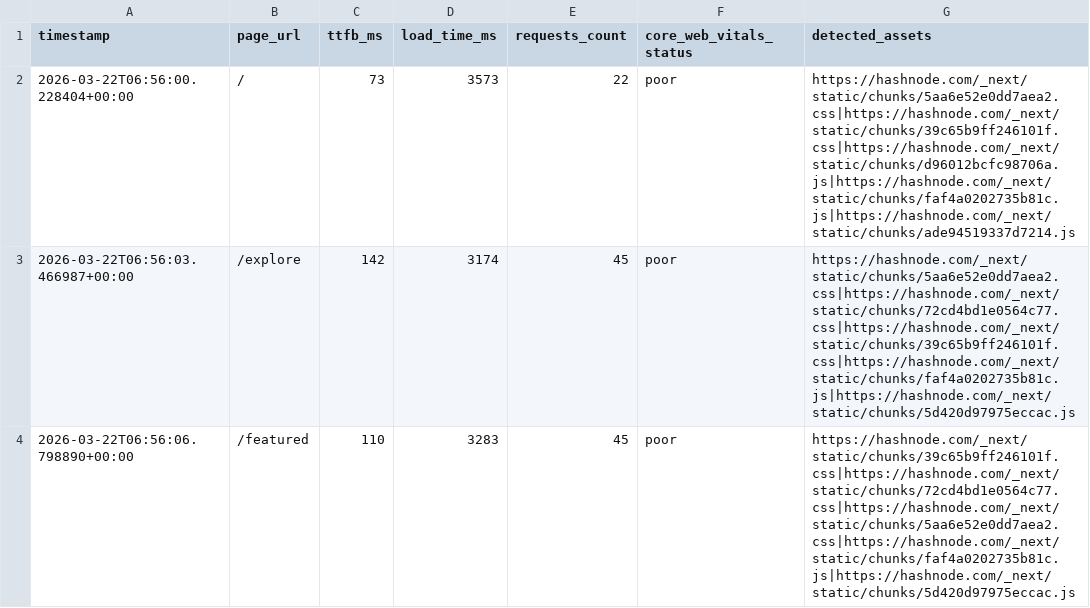
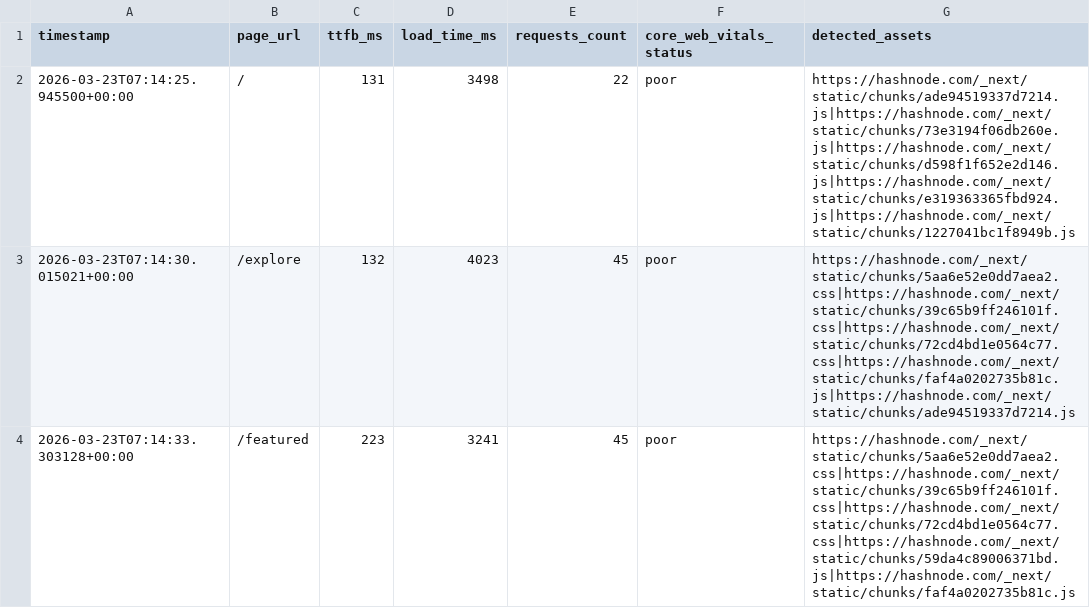
Before and after one commit to Niswan028/ai_ops_workflow_governor, a CSV file: data/performance_logs.csv, drawn as a sheet.

```diff
--- a/data/performance_logs.csv
+++ b/data/performance_logs.csv
@@ -1,4 +1,4 @@
 timestamp,page_url,ttfb_ms,load_time_ms,requests_count,core_web_vitals_status,detected_assets
-2026-03-22T06:56:00.228404+00:00,/,73,3573,22,poor,https://hashnode.com/_next/static/chunks/5aa6e52e0dd7aea2.css|https://hashnode.com/_next/static/chunks/39c65b9ff246101f.css|https://hashnode.com/_next/static/chunks/d96012bcfc98706a.js|https://hashnode.com/_next/static/chunks/faf4a0202735b81c.js|https://hashnode.com/_next/static/chunks/ade94519337d7214.js
-2026-03-22T06:56:03.466987+00:00,/explore,142,3174,45,poor,https://hashnode.com/_next/static/chunks/5aa6e52e0dd7aea2.css|https://hashnode.com/_next/static/chunks/72cd4bd1e0564c77.css|https://hashnode.com/_next/static/chunks/39c65b9ff246101f.css|https://hashnode.com/_next/static/chunks/faf4a0202735b81c.js|https://hashnode.com/_next/static/chunks/5d420d97975eccac.js
-2026-03-22T06:56:06.798890+00:00,/featured,110,3283,45,poor,https://hashnode.com/_next/static/chunks/39c65b9ff246101f.css|https://hashnode.com/_next/static/chunks/72cd4bd1e0564c77.css|https://hashnode.com/_next/static/chunks/5aa6e52e0dd7aea2.css|https://hashnode.com/_next/static/chunks/faf4a0202735b81c.js|https://hashnode.com/_next/static/chunks/5d420d97975eccac.js
+2026-03-23T07:14:25.945500+00:00,/,131,3498,22,poor,https://hashnode.com/_next/static/chunks/ade94519337d7214.js|https://hashnode.com/_next/static/chunks/73e3194f06db260e.js|https://hashnode.com/_next/static/chunks/d598f1f652e2d146.js|https://hashnode.com/_next/static/chunks/e319363365fbd924.js|https://hashnode.com/_next/static/chunks/1227041bc1f8949b.js
+2026-03-23T07:14:30.015021+00:00,/explore,132,4023,45,poor,https://hashnode.com/_next/static/chunks/5aa6e52e0dd7aea2.css|https://hashnode.com/_next/static/chunks/39c65b9ff246101f.css|https://hashnode.com/_next/static/chunks/72cd4bd1e0564c77.css|https://hashnode.com/_next/static/chunks/faf4a0202735b81c.js|https://hashnode.com/_next/static/chunks/ade94519337d7214.js
+2026-03-23T07:14:33.303128+00:00,/featured,223,3241,45,poor,https://hashnode.com/_next/static/chunks/5aa6e52e0dd7aea2.css|https://hashnode.com/_next/static/chunks/39c65b9ff246101f.css|https://hashnode.com/_next/static/chunks/72cd4bd1e0564c77.css|https://hashnode.com/_next/static/chunks/59da4c89006371bd.js|https://hashnode.com/_next/static/chunks/faf4a0202735b81c.js
```
Also changed, not shown: data/performance_logs_history.csv, 3 other files.
